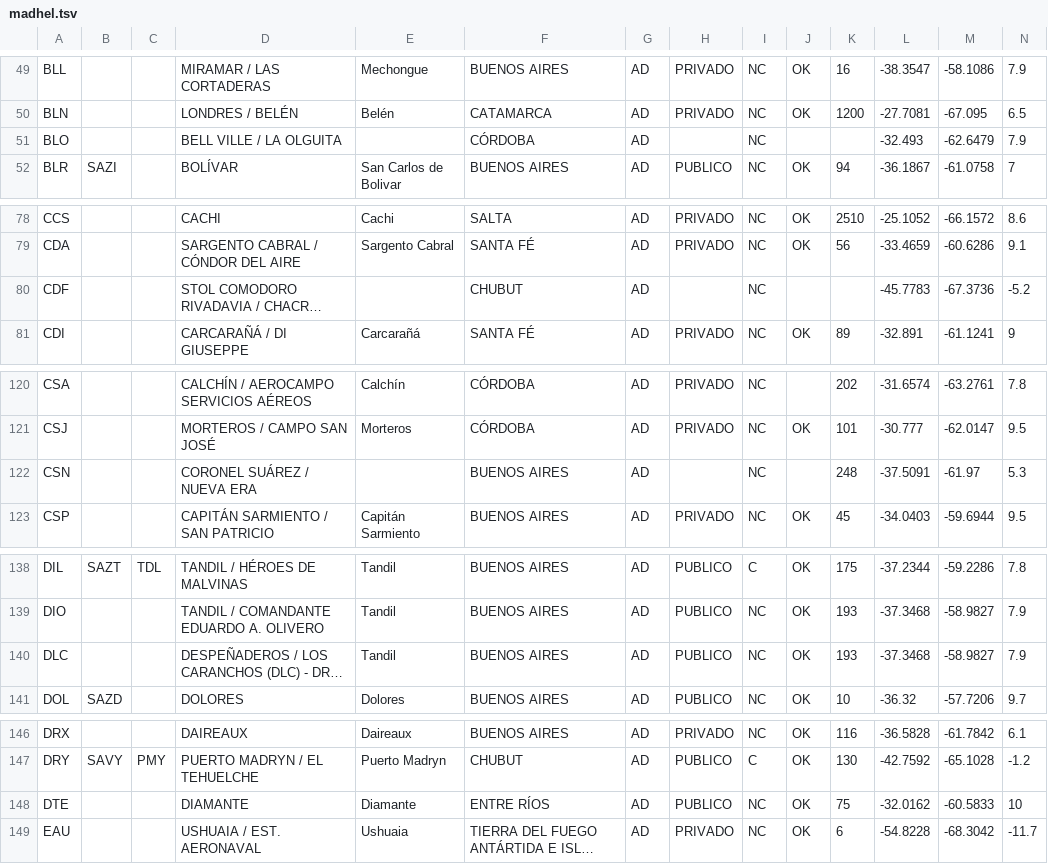
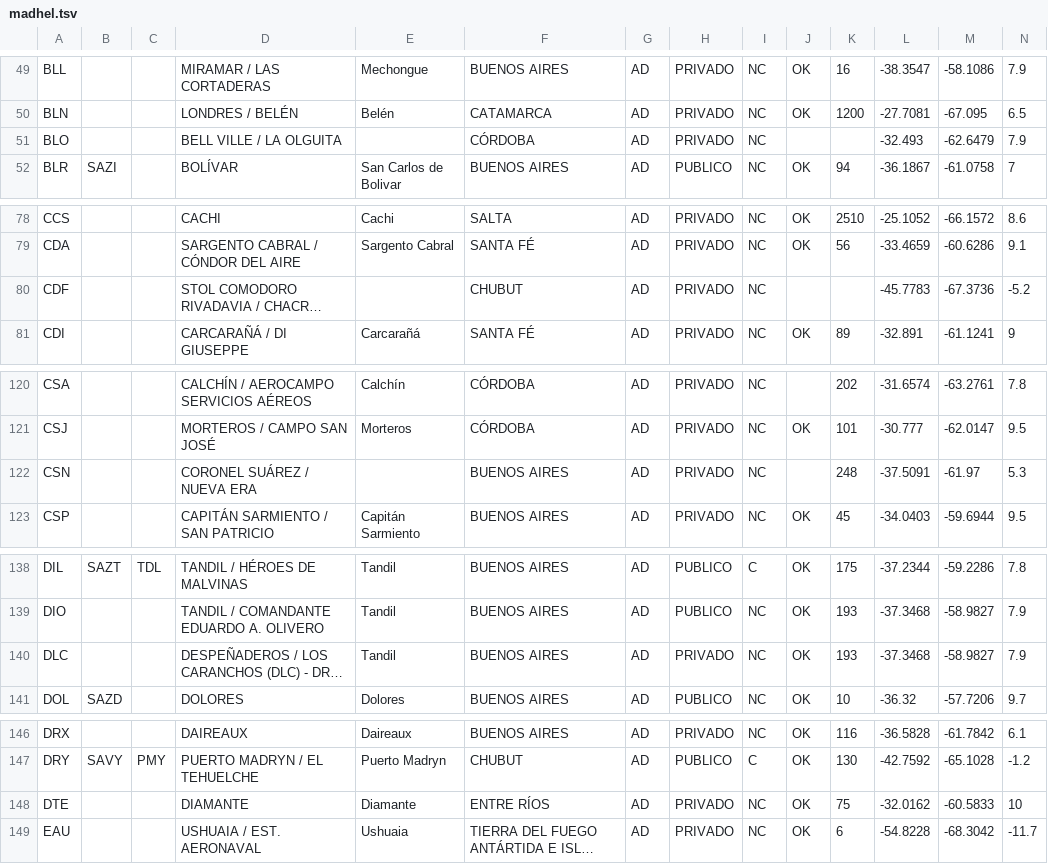
Before and after one commit to Defeeeee/Vector, a TSV file: apps/web/src/data/madhel.tsv, drawn as a sheet; only a part is shown, gaps mark what is left out; long unchanged cells end in …; the diff covers the shown part only; the diff names each change by its address in the sheet, - before the commit and + after, or states it on an @@ line.

```diff
--- a/apps/web/src/data/madhel.tsv
+++ b/apps/web/src/data/madhel.tsv
-H51: (empty)
+H51: PRIVADO
-H80: (empty)
+H80: PRIVADO
-H122: (empty)
+H122: PRIVADO
-H140: PUBLICO
+H140: PRIVADO
-H148: PUBLICO
+H148: PRIVADO
```
Also changed, not shown: 21 edited cells elsewhere in this file, 1 other file.
